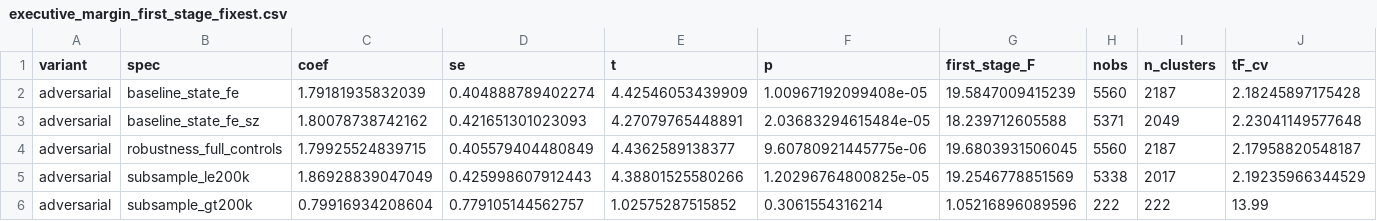
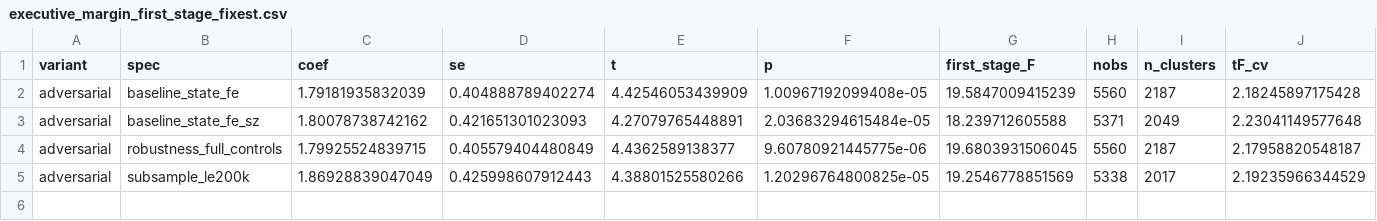
Before and after one commit to moraisnara/judicialization, a CSV file: output/tables/regressions/executive_margin_first_stage_fixest.csv, drawn as a sheet.

```diff
--- a/output/tables/regressions/executive_margin_first_stage_fixest.csv
+++ b/output/tables/regressions/executive_margin_first_stage_fixest.csv
@@ -5,2 +5 @@ adversarial,robustness_full_controls,1.79925524839715,0.405579404480849,4.436258
 adversarial,subsample_le200k,1.86928839047049,0.425998607912443,4.38801525580266,1.20296764800825e-05,19.2546778851569,5338,2017,2.19235966344529
-adversarial,subsample_gt200k,0.79916934208604,0.779105144562757,1.02575287515852,0.3061554316214,1.05216896089596,222,222,13.99
```
Also changed, not shown: output/tables/regressions/executive_margin_iv_fixest.csv, output/tables/regressions/first_stage_variant_comparison.csv, 10 other files.
